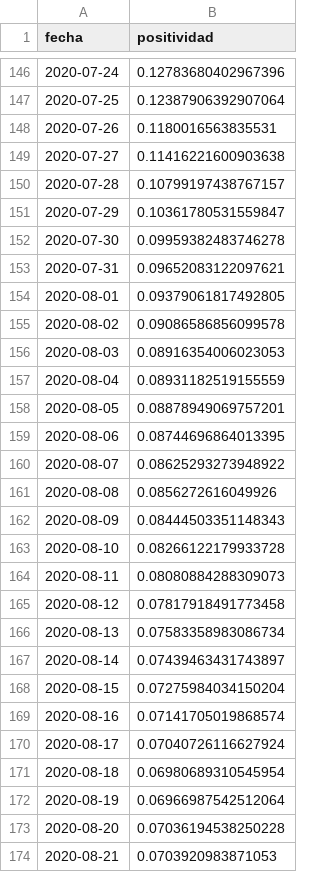
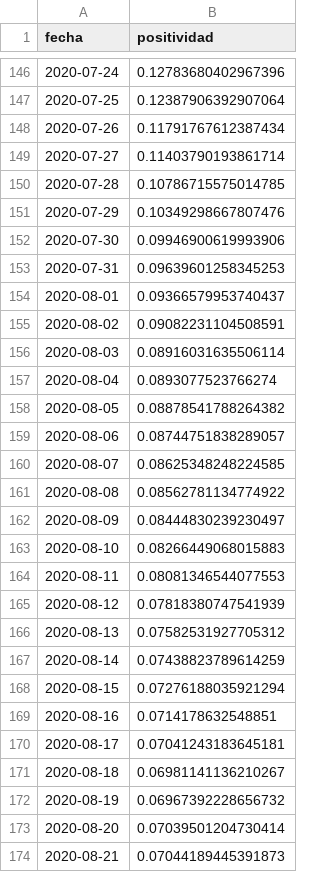
Before and after one commit to datagovuc/ICOVID, a CSV file: DO/Positividad nacional.csv, drawn as a sheet; only a part is shown, gaps mark what is left out; the diff covers the shown part only.

```diff
--- a/DO/Positividad nacional.csv
+++ b/DO/Positividad nacional.csv
@@ -147,28 +147,28 @@ fecha,positividad
 2020-07-25,0.12387906392907064
-2020-07-26,0.1180016563835531
-2020-07-27,0.11416221600903638
-2020-07-28,0.10799197438767157
-2020-07-29,0.10361780531559847
-2020-07-30,0.09959382483746278
-2020-07-31,0.09652083122097621
-2020-08-01,0.09379061817492805
-2020-08-02,0.09086586856099578
-2020-08-03,0.08916354006023053
-2020-08-04,0.08931182519155559
-2020-08-05,0.08878949069757201
-2020-08-06,0.08744696864013395
-2020-08-07,0.08625293273948922
-2020-08-08,0.0856272616049926
-2020-08-09,0.08444503351148343
-2020-08-10,0.08266122179933728
-2020-08-11,0.08080884288309073
-2020-08-12,0.07817918491773458
-2020-08-13,0.07583358983086734
-2020-08-14,0.07439463431743897
-2020-08-15,0.07275984034150204
-2020-08-16,0.07141705019868574
-2020-08-17,0.07040726116627924
-2020-08-18,0.06980689310545954
-2020-08-19,0.06966987542512064
-2020-08-20,0.07036194538250228
-2020-08-21,0.0703920983871053
+2020-07-26,0.11791767612387434
+2020-07-27,0.11403790193861714
+2020-07-28,0.10786715575014785
+2020-07-29,0.10349298667807476
+2020-07-30,0.09946900619993906
+2020-07-31,0.09639601258345253
+2020-08-01,0.09366579953740437
+2020-08-02,0.09082231104508591
+2020-08-03,0.08916031635506114
+2020-08-04,0.0893077523766274
+2020-08-05,0.08878541788264382
+2020-08-06,0.08744751838289057
+2020-08-07,0.08625348248224585
+2020-08-08,0.08562781134774922
+2020-08-09,0.08444830239230497
+2020-08-10,0.08266449068015883
+2020-08-11,0.08081346544077553
+2020-08-12,0.07818380747541939
+2020-08-13,0.07582531927705312
+2020-08-14,0.07438823789614259
+2020-08-15,0.07276188035921294
+2020-08-16,0.0714178632548851
+2020-08-17,0.07041243183645181
+2020-08-18,0.06981141136210267
+2020-08-19,0.06967392228656732
+2020-08-20,0.07039501204730414
+2020-08-21,0.07044189445391873
```
Also changed, not shown: 3 added rows and 36 edited cells elsewhere in this file, DO/Positividad por region.csv, dimension2/positividad/nacional/Positividad nacional.csv, 18 other files.
